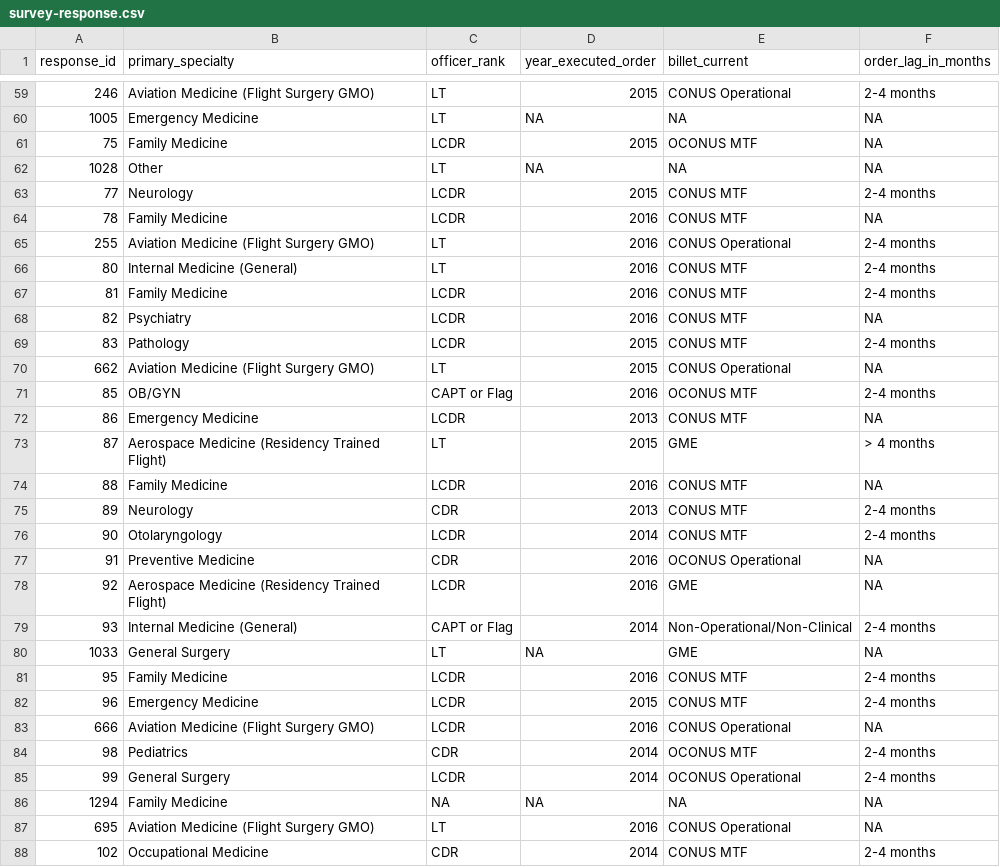
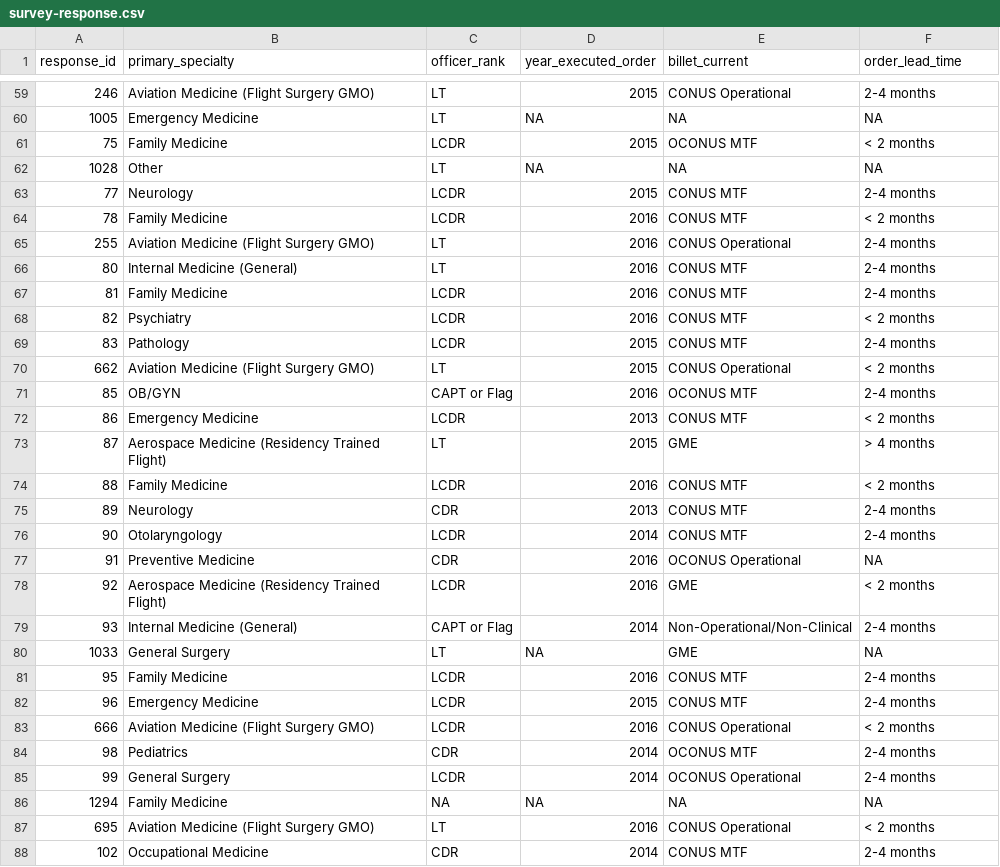
Before and after one commit to OuhscBbmc/usnavy-assignment-survey-1, a CSV file: data-public/derived/survey-response.csv, drawn as a sheet; only a part is shown, gaps mark what is left out; the diff covers the shown part only.

Commit message:
correct `order_lead_time`
ref #2 & #3

```diff
--- a/data-public/derived/survey-response.csv
+++ b/data-public/derived/survey-response.csv
@@ -1 +1 @@
-response_id,primary_specialty,officer_rank,year_executed_order,billet_current,order_lag_in_months
+response_id,primary_specialty,officer_rank,year_executed_order,billet_current,order_lead_time
@@ -60,6 +60,6 @@ response_id,primary_specialty,officer_rank,year_executed_order,billet_current,or
 1005,Emergency Medicine,LT,NA,NA,NA
-75,Family Medicine,LCDR,2015,OCONUS MTF,NA
+75,Family Medicine,LCDR,2015,OCONUS MTF,< 2 months
 1028,Other,LT,NA,NA,NA
 77,Neurology,LCDR,2015,CONUS MTF,2-4 months
-78,Family Medicine,LCDR,2016,CONUS MTF,NA
+78,Family Medicine,LCDR,2016,CONUS MTF,< 2 months
 255,Aviation Medicine (Flight Surgery GMO),LT,2016,CONUS Operational,2-4 months
@@ -67,9 +67,9 @@ response_id,primary_specialty,officer_rank,year_executed_order,billet_current,or
 81,Family Medicine,LCDR,2016,CONUS MTF,2-4 months
-82,Psychiatry,LCDR,2016,CONUS MTF,NA
+82,Psychiatry,LCDR,2016,CONUS MTF,< 2 months
 83,Pathology,LCDR,2015,CONUS MTF,2-4 months
-662,Aviation Medicine (Flight Surgery GMO),LT,2015,CONUS Operational,NA
+662,Aviation Medicine (Flight Surgery GMO),LT,2015,CONUS Operational,< 2 months
 85,OB/GYN,CAPT or Flag,2016,OCONUS MTF,2-4 months
-86,Emergency Medicine,LCDR,2013,CONUS MTF,NA
+86,Emergency Medicine,LCDR,2013,CONUS MTF,< 2 months
 87,Aerospace Medicine (Residency Trained Flight),LT,2015,GME,> 4 months
-88,Family Medicine,LCDR,2016,CONUS MTF,NA
+88,Family Medicine,LCDR,2016,CONUS MTF,< 2 months
 89,Neurology,CDR,2013,CONUS MTF,2-4 months
@@ -77,3 +77,3 @@ response_id,primary_specialty,officer_rank,year_executed_order,billet_current,or
 91,Preventive Medicine,CDR,2016,OCONUS Operational,NA
-92,Aerospace Medicine (Residency Trained Flight),LCDR,2016,GME,NA
+92,Aerospace Medicine (Residency Trained Flight),LCDR,2016,GME,< 2 months
 93,Internal Medicine (General),CAPT or Flag,2014,Non-Operational/Non-Clinical,2-4 months
@@ -82,3 +82,3 @@ response_id,primary_specialty,officer_rank,year_executed_order,billet_current,or
 96,Emergency Medicine,LCDR,2015,CONUS MTF,2-4 months
-666,Aviation Medicine (Flight Surgery GMO),LCDR,2016,CONUS Operational,NA
+666,Aviation Medicine (Flight Surgery GMO),LCDR,2016,CONUS Operational,< 2 months
 98,Pediatrics,CDR,2014,OCONUS MTF,2-4 months
@@ -86,3 +86,3 @@ response_id,primary_specialty,officer_rank,year_executed_order,billet_current,or
 1294,Family Medicine,NA,NA,NA,NA
-695,Aviation Medicine (Flight Surgery GMO),LT,2016,CONUS Operational,NA
+695,Aviation Medicine (Flight Surgery GMO),LT,2016,CONUS Operational,< 2 months
 102,Occupational Medicine,CDR,2014,CONUS MTF,2-4 months
```
Also changed, not shown: 162 edited cells elsewhere in this file, 2 other files.
